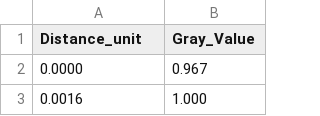
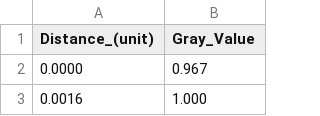
Before and after one commit to Felos259/Grundpraktikum, a CSV file: O8/PlotProfile_Einzelspalt.csv, drawn as a sheet; only a part is shown.

```diff
--- a/O8/PlotProfile_Einzelspalt.csv
+++ b/O8/PlotProfile_Einzelspalt.csv
@@ -1,2 +1,2 @@
-Distance_unit,Gray_Value
+Distance_(unit),Gray_Value
 0.0000,0.967
```
Also changed, not shown: 14 other files.
